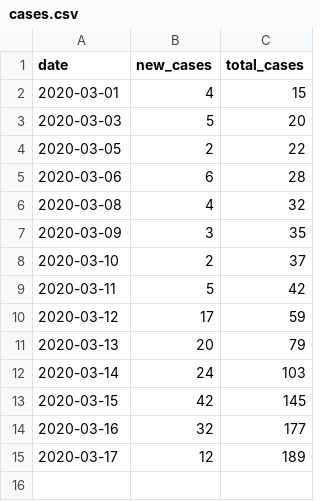
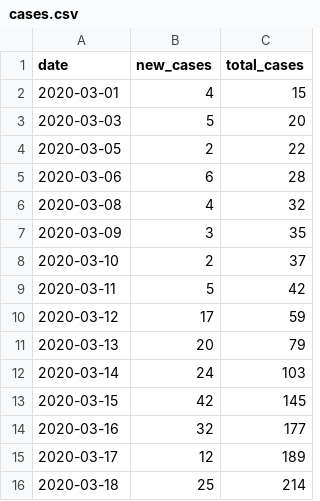
Before and after one commit to jwintersinger/covid19on, a CSV file: dailycases/cases.csv (was cases.csv), drawn as a sheet.

```diff
--- a/cases.csv
+++ b/dailycases/cases.csv
@@ -15 +15,2 @@ date,new_cases,total_cases
 2020-03-17,12,189
+2020-03-18,25,214
```
Also changed, not shown: 15 other files.
